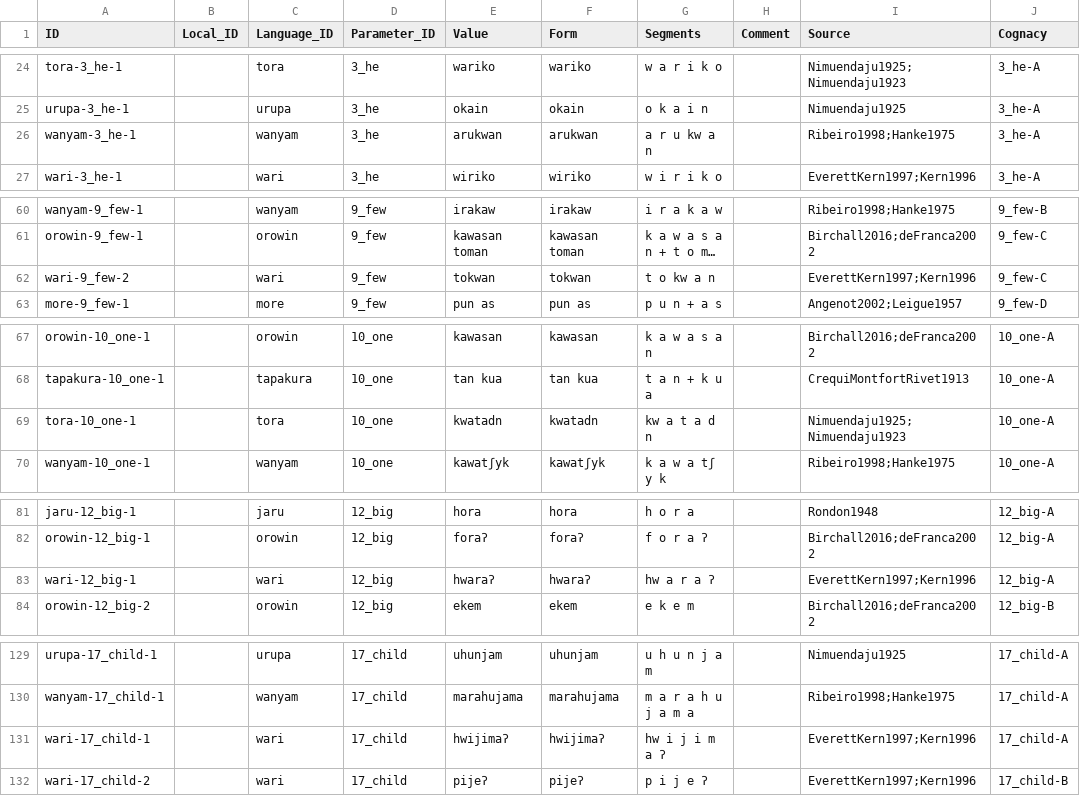
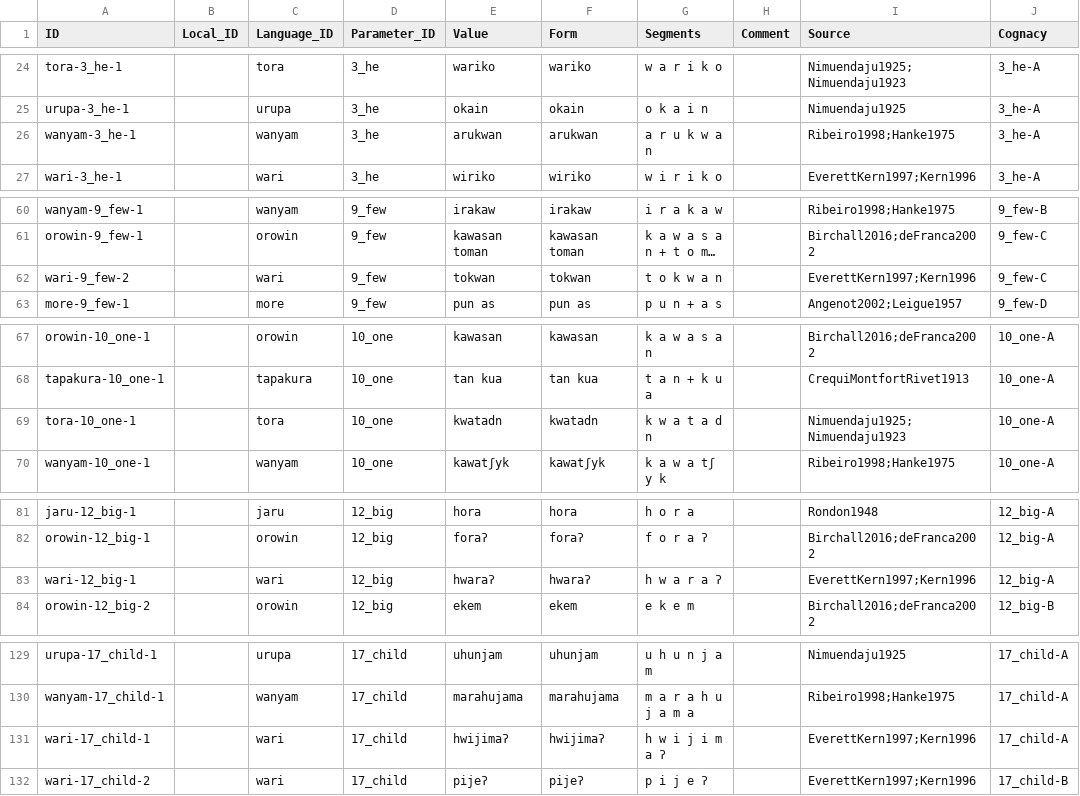
Before and after one commit to lexibank/birchallchapacuran, a CSV file: cldf/forms.csv, drawn as a sheet; only a part is shown, gaps mark what is left out; long unchanged cells end in …; the diff covers the shown part only; the diff names each change by its address in the sheet, - before the commit and + after, or states it on an @@ line.

```diff
--- a/cldf/forms.csv
+++ b/cldf/forms.csv
-G26 (Segments): a r u kw a n
+G26 (Segments): a r u k w a n
-G62 (Segments): t o kw a n
+G62 (Segments): t o k w a n
-G69 (Segments): kw a t a d n
+G69 (Segments): k w a t a d n
-G83 (Segments): hw a r a ʔ
+G83 (Segments): h w a r a ʔ
-G131 (Segments): hw i j i m a ʔ
+G131 (Segments): h w i j i m a ʔ
```
Also changed, not shown: 11 edited cells elsewhere in this file, etc/orthography.tsv, 4 other files.
